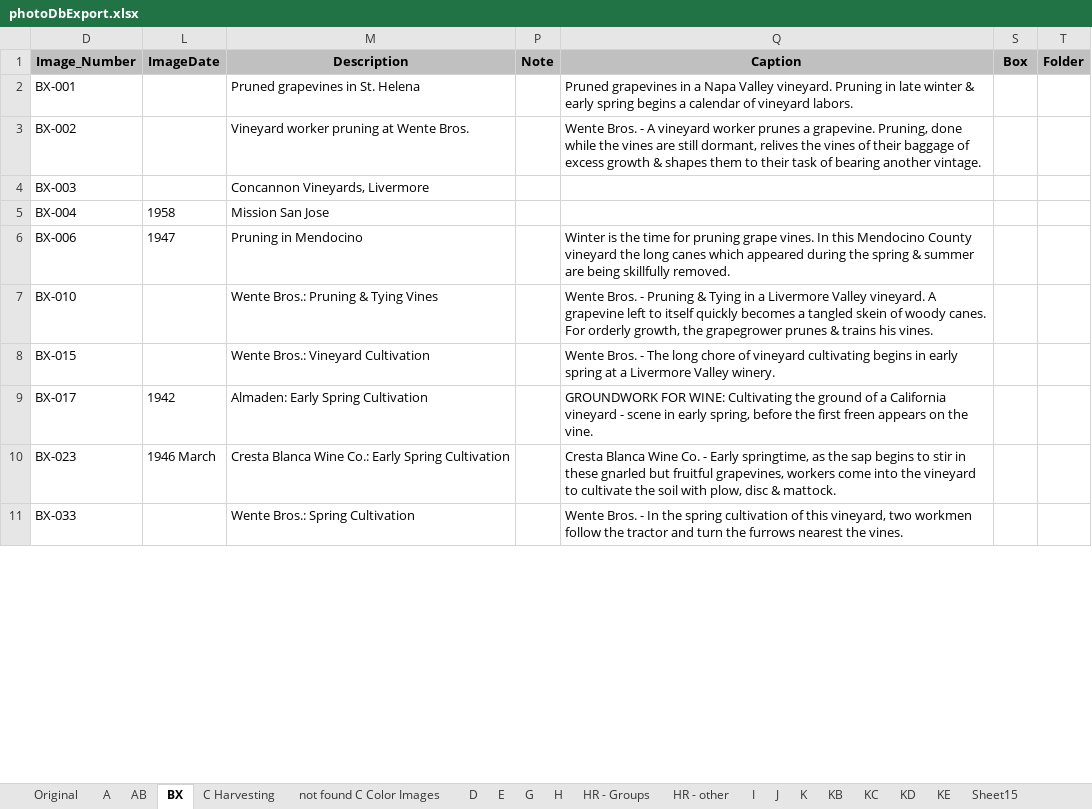
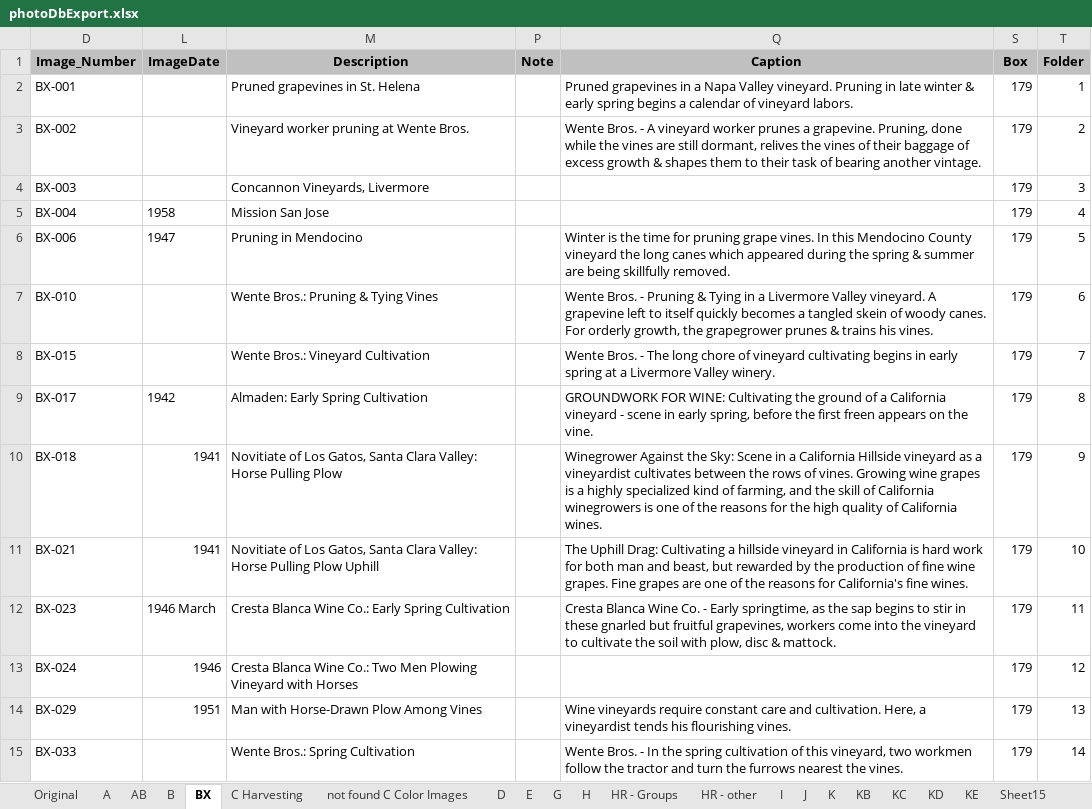
Before and after one commit to lizcphillips/UCD-WineInstitute, an Excel workbook: photoDbExport.xlsx, sheet BX, drawn as a sheet; only a part is shown; values as stored, in another font and other column widths than the file's, no borders; addresses are those after the commit; the diff covers the shown part only; the diff names each change by its address in the sheet, - before the commit and + after, or states it on an @@ line.

Commit message:
Updated BX sheet
Hus's work

```diff
--- a/photoDbExport.xlsx (sheet BX)
+++ b/photoDbExport.xlsx (sheet BX)
+sheet tab: B
-S2:S9 (Box): (empty)
+S2:S9 (Box): 179
-T2 (Folder): (empty)
+T2 (Folder): 1
-T3 (Folder): (empty)
+T3 (Folder): 2
-T4 (Folder): (empty)
+T4 (Folder): 3
-T5 (Folder): (empty)
+T5 (Folder): 4
-T6 (Folder): (empty)
+T6 (Folder): 5
-T7 (Folder): (empty)
+T7 (Folder): 6
-T8 (Folder): (empty)
+T8 (Folder): 7
-T9 (Folder): (empty)
+T9 (Folder): 8
+row 10: BX-018 | 1941 | Novitiate of Los Gatos, Santa Clara Valley: Horse Pulling Plow |  | Winegrower Against the Sky: Scene in a California Hillside vineyard as a vineyardist cultivates between the rows of vines. Growing wine grapes is a highly specialized kind of farming, and the skill of California winegrowers is one of the reasons for the high quality of California wines. | 179 | 9
+row 11: BX-021 | 1941 | Novitiate of Los Gatos, Santa Clara Valley: Horse Pulling Plow Uphill |  | The Uphill Drag: Cultivating a hillside vineyard in California is hard work for both man and beast, but rewarded by the production of fine wine grapes. Fine grapes are one of the reasons for California's fine wines. | 179 | 10
-S12 (Box): (empty)
+S12 (Box): 179
-T12 (Folder): (empty)
+T12 (Folder): 11
+row 13: BX-024 | 1946 | Cresta Blanca Wine Co.: Two Men Plowing Vineyard with Horses |  |  | 179 | 12
+row 14: BX-029 | 1951 | Man with Horse-Drawn Plow Among Vines |  | Wine vineyards require constant care and cultivation. Here, a vineyardist tends his flourishing vines. | 179 | 13
-S15 (Box): (empty)
+S15 (Box): 179
-T15 (Folder): (empty)
+T15 (Folder): 14
```
Also changed, not shown: 23 added rows and 135 edited cells elsewhere in this sheet, sheet AB, sheet D, sheet C Harvesting, hidden cells.
